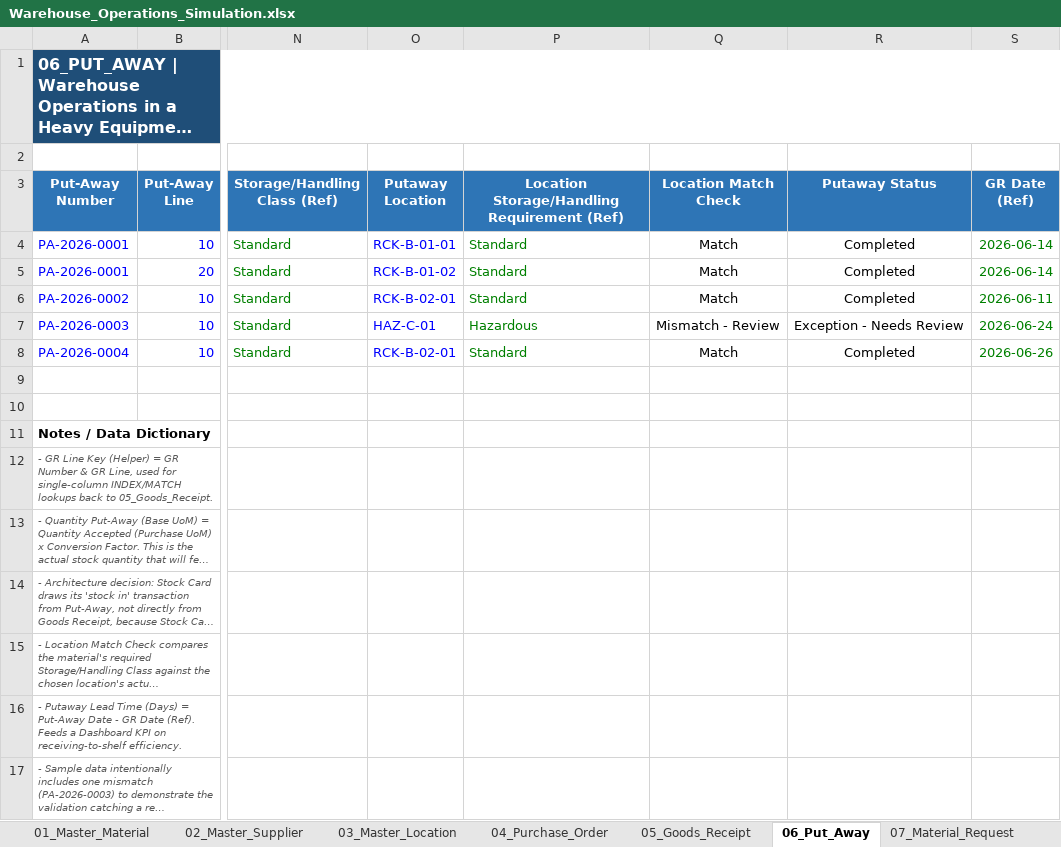
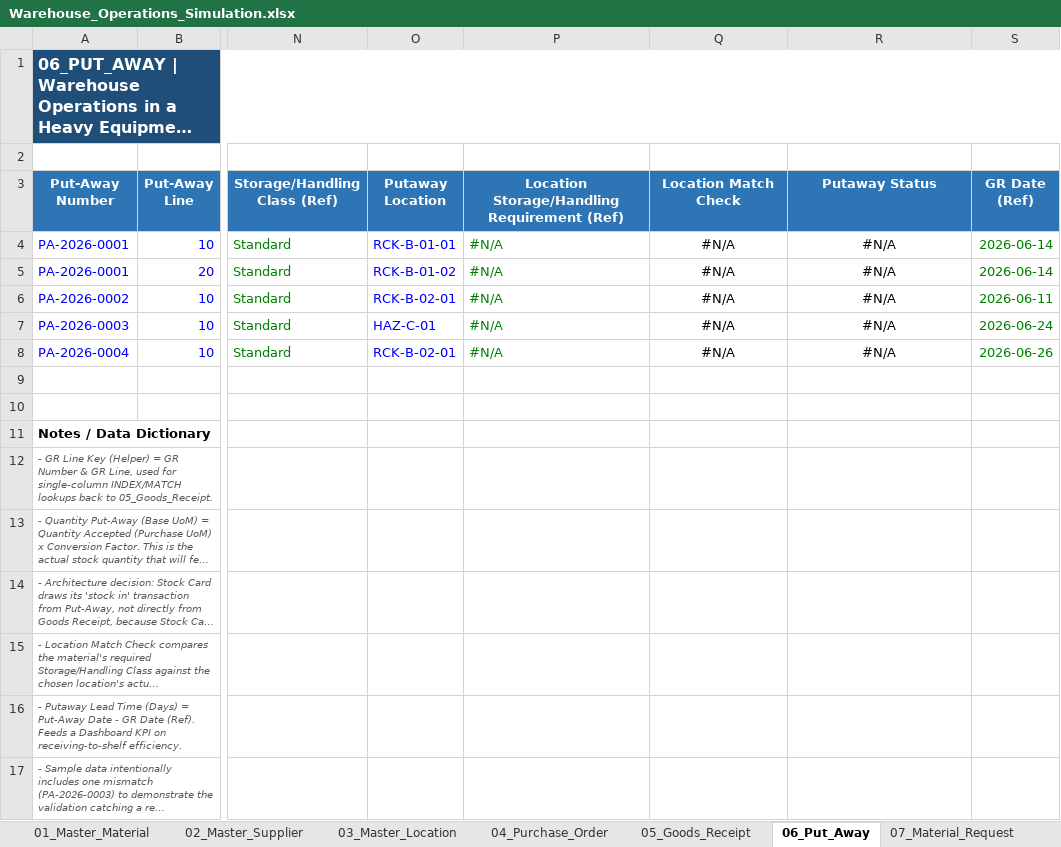
Before and after one commit to fikri-fajar/warehouse-operations-simulation, an Excel workbook: Warehouse_Operations_Simulation.xlsx, sheet 06_Put_Away, drawn as a sheet; only a part is shown, gaps mark what is left out; long unchanged cells end in …; values as stored, in another font and other column widths than the file's, no borders; conditional formats and table styles not drawn; the diff names each change by its address in the sheet, - before the commit and + after, or states it on an @@ line.

```diff
--- a/Warehouse_Operations_Simulation.xlsx (sheet 06_Put_Away)
+++ b/Warehouse_Operations_Simulation.xlsx (sheet 06_Put_Away)
-P4:P6: Standard
+P4:P6: #N/A
-Q4:Q6 (Location Match Check): Match
+Q4:Q6 (Location Match Check): #N/A
-R4:R6 (Putaway Status): Completed
+R4:R6 (Putaway Status): #N/A
-P7: Hazardous
+P7: #N/A
-Q7 (Location Match Check): Mismatch - Review
+Q7 (Location Match Check): #N/A
-R7 (Putaway Status): Exception - Needs Review
+R7 (Putaway Status): #N/A
-P8: Standard
+P8: #N/A
-Q8 (Location Match Check): Match
+Q8 (Location Match Check): #N/A
-R8 (Putaway Status): Completed
+R8 (Putaway Status): #N/A
```
Also changed, not shown: sheet 03_Master_Location, sheet 01_Master_Material, sheet 02_Master_Supplier, sheet 12_Dashboard, sheet 04_Purchase_Order, sheet 08_Picking_List, 1 more sheet.
